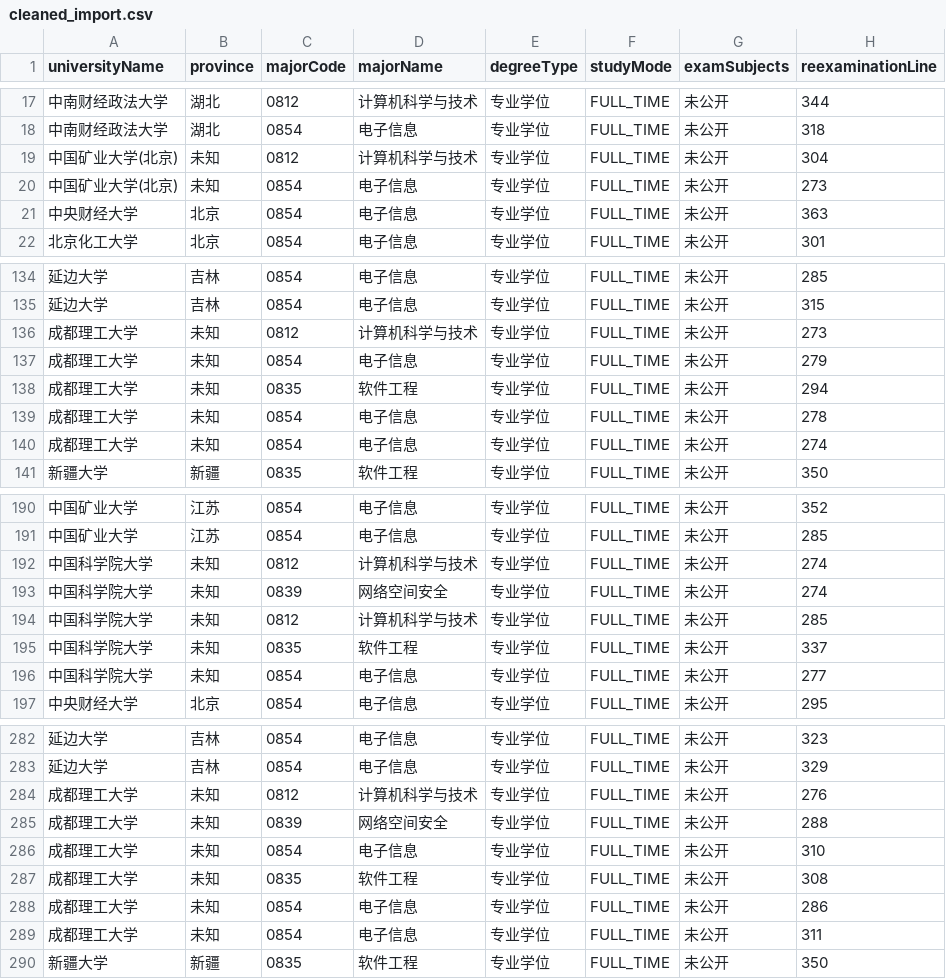
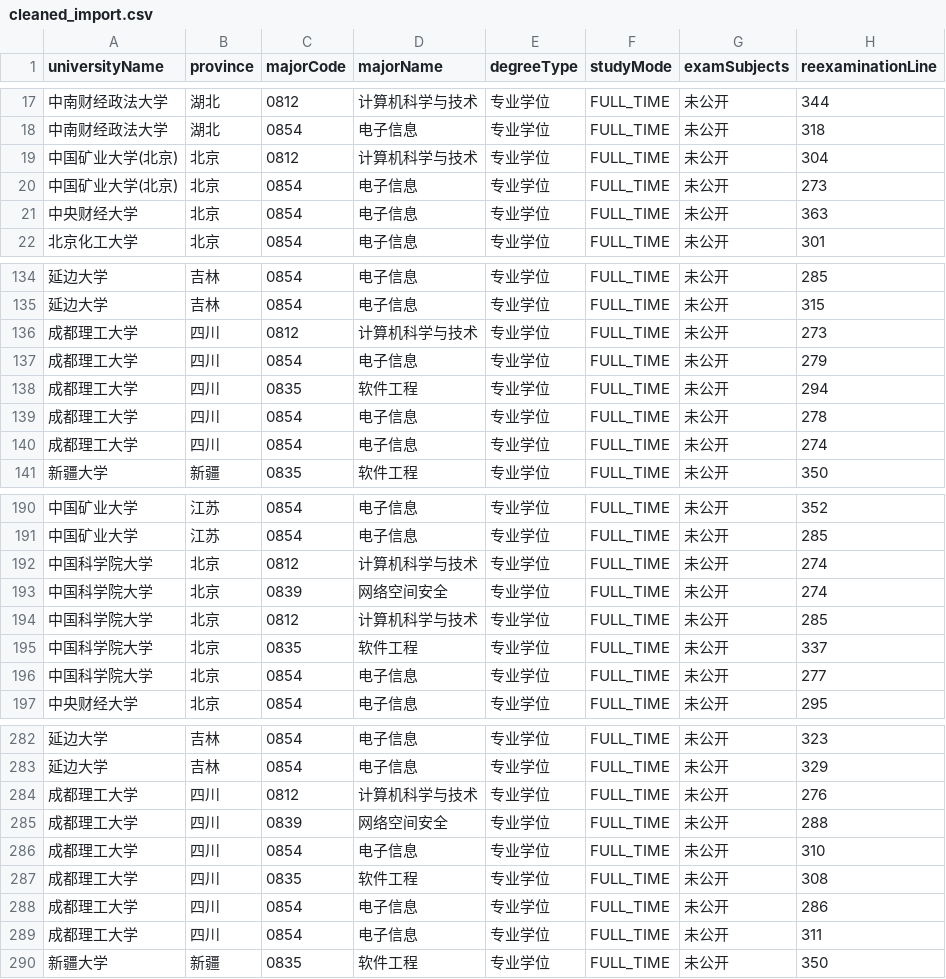
Before and after one commit to ram5211314/grad-school, a CSV file: data-collection/runs/cleaned_import.csv, drawn as a sheet; only a part is shown, gaps mark what is left out; the diff covers the shown part only; the diff names each change by its address in the sheet, - before the commit and + after, or states it on an @@ line.

```diff
--- a/data-collection/runs/cleaned_import.csv
+++ b/data-collection/runs/cleaned_import.csv
-B19:B20 (province): 未知
+B19:B20 (province): 北京
-B136:B140 (province): 未知
+B136:B140 (province): 四川
-B192:B196 (province): 未知
+B192:B196 (province): 北京
-B284:B289 (province): 未知
+B284:B289 (province): 四川
```
Also changed, not shown: 19 edited cells elsewhere in this file, 3 other files.
